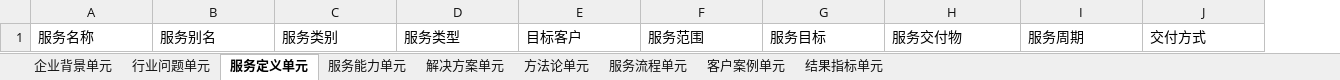
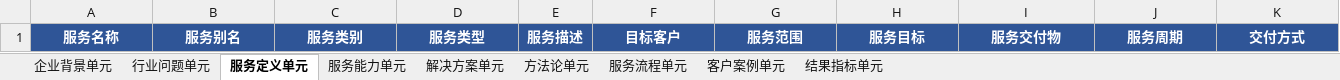
Before and after one commit to matutu-ai/danyuange, an Excel workbook: assets/service-provider-nine-unit-template.xlsx, sheet 服务定义单元, drawn as a sheet; only a part is shown; values as stored, in another font and other column widths than the file's, no borders; addresses are those after the commit; the diff covers the shown part only; the diff names each change by its address in the sheet, - before the commit and + after, or states it on an @@ line.

```diff
--- a/assets/service-provider-nine-unit-template.xlsx (sheet 服务定义单元)
+++ b/assets/service-provider-nine-unit-template.xlsx (sheet 服务定义单元)
+column E, row 1: 服务描述
@@ A1:D1 fill: none → #2F5597, bold: off → on, text colour: black → #FFFFFF, alignment: left → center @@
@@ F1:K1 fill: none → #2F5597, bold: off → on, text colour: black → #FFFFFF, alignment: left → center @@
```
Also changed, not shown: cell formats elsewhere in this sheet, sheet 客户案例单元, sheet 服务能力单元, sheet 结果指标单元, sheet 方法论单元, sheet 行业问题单元, sheet 解决方案单元, 2 more sheets, assets/manufacturer-nine-unit-template.xlsx, 3 other files.
